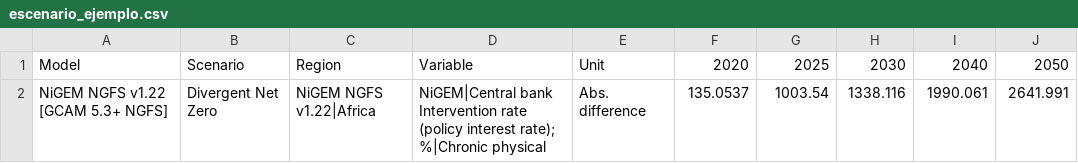
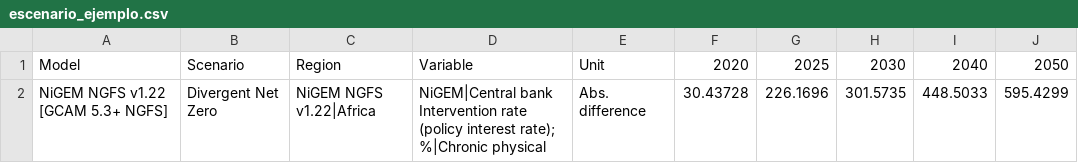
Before and after one commit to FabianBofill/tfmms, a CSV file: inputs/escenario_ejemplo.csv, drawn as a sheet.

Commit message:
inputs actualizados

```diff
--- a/inputs/escenario_ejemplo.csv
+++ b/inputs/escenario_ejemplo.csv
@@ -1,2 +1,2 @@
 Model;Scenario;Region;Variable;Unit;2020;2025;2030;2040;2050
-NiGEM NGFS v1.22 [GCAM 5.3+ NGFS];Divergent Net Zero;NiGEM NGFS v1.22|Africa;"NiGEM|Central bank Intervention rate (policy interest rate); %|Chronic physical";Abs. difference;135.0537;1003.54;1338.116;1990.061;2641.991
+NiGEM NGFS v1.22 [GCAM 5.3+ NGFS];Divergent Net Zero;NiGEM NGFS v1.22|Africa;"NiGEM|Central bank Intervention rate (policy interest rate); %|Chronic physical";Abs. difference;30.43728;226.1696;301.5735;448.5033;595.4299
```
